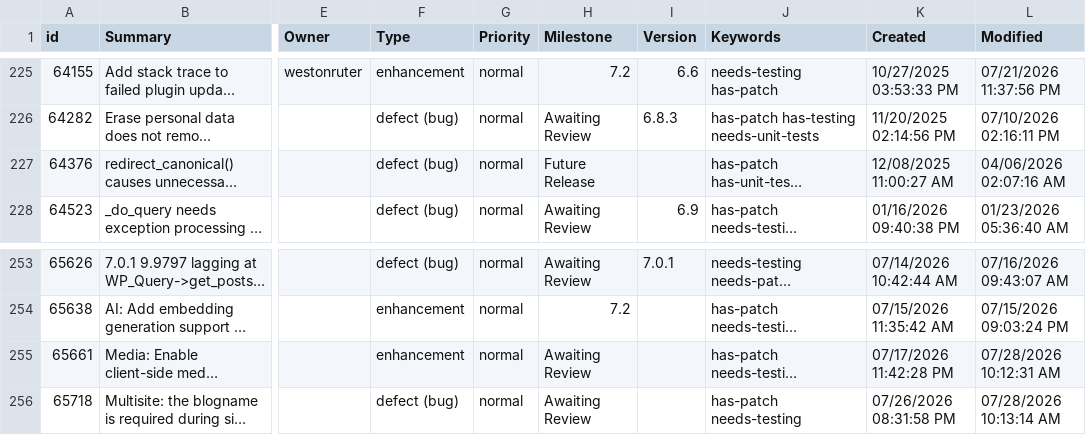
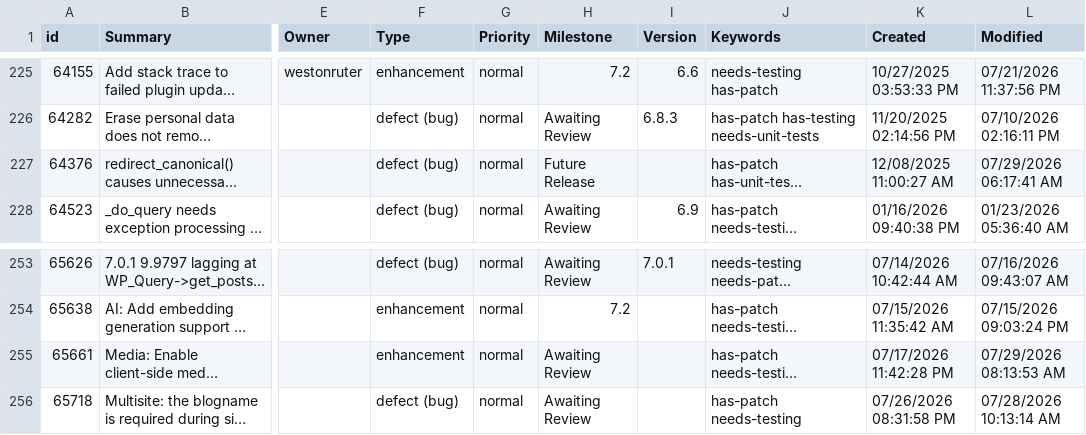
Before and after one commit to jamesbregenzer/wp-core-radar, a CSV file: data/raw/manual/2026-07-29/general_needs_testing.csv, drawn as a sheet; only a part is shown, gaps mark what is left out; long unchanged cells end in …; the diff names each change by its address in the sheet, - before the commit and + after, or states it on an @@ line.

Commit message:
Update radar data

```diff
--- a/data/raw/manual/2026-07-29/general_needs_testing.csv
+++ b/data/raw/manual/2026-07-29/general_needs_testing.csv
-L227 (Modified): 04/06/2026 02:07:16 AM
+L227 (Modified): 07/29/2026 06:17:41 AM
-L255 (Modified): 07/28/2026 10:12:31 AM
+L255 (Modified): 07/29/2026 08:13:53 AM
```
Also changed, not shown: 5 other files.
